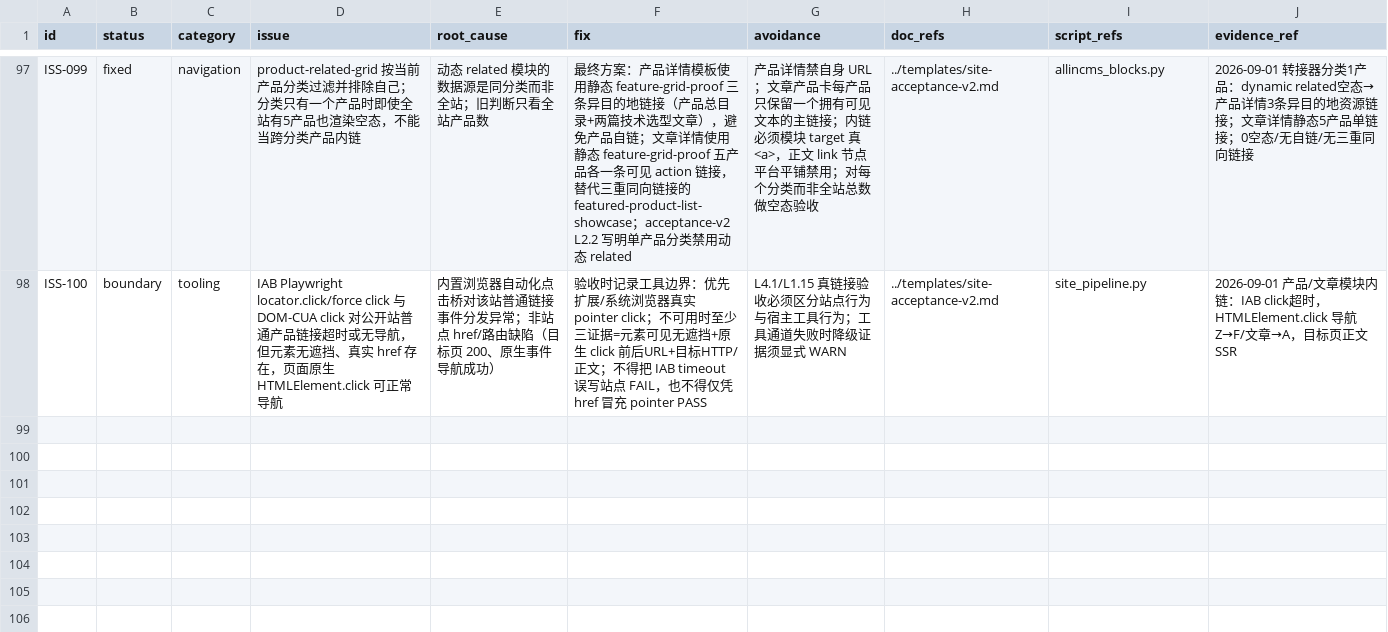
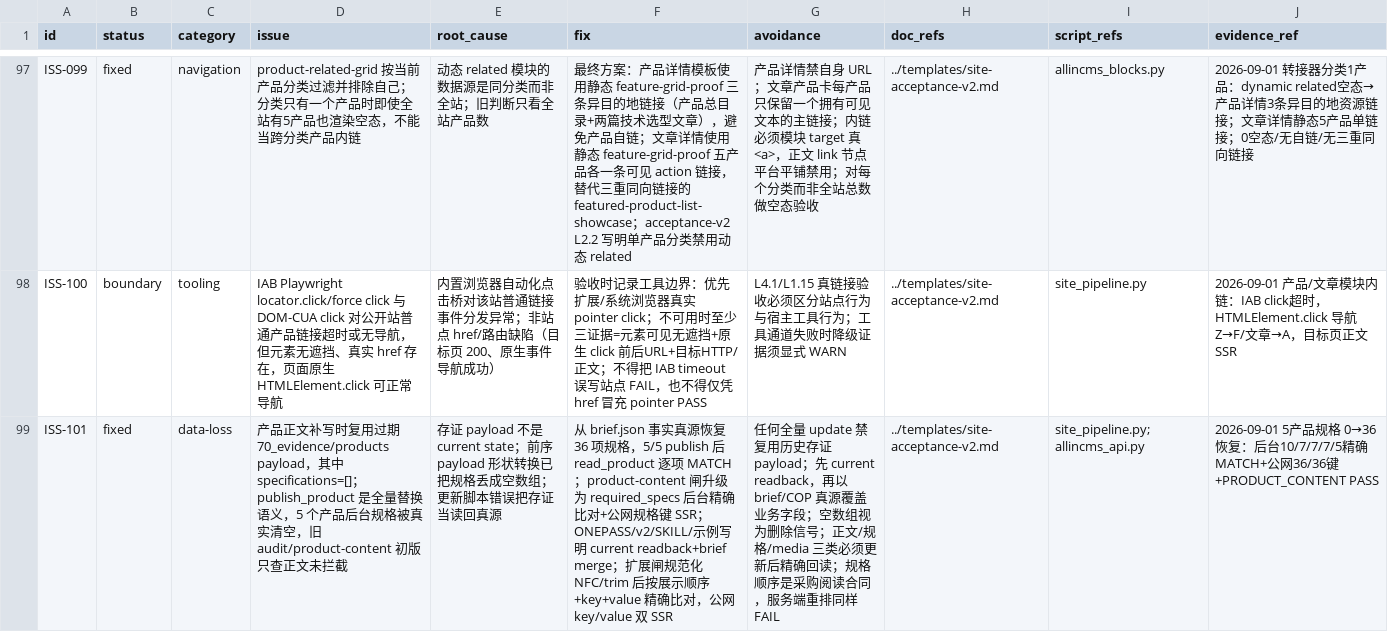
Before and after one commit to tony-apan/b2b-export-ai-workbench-source, a TSV file: sub-libraries/website-content-ops/TOOLS/interface-kit/index/issues.tsv, drawn as a sheet; only a part is shown, gaps mark what is left out; the diff names each change by its address in the sheet, - before the commit and + after, or states it on an @@ line.

Commit message:
fix(wco): 产品规格清空回归根治——36项恢复 + 正文规格双合同闸
- owner 发现5产品规格被正文更新的过期 payload 清空；以 brief 真源恢复36项，后台10/7/7/7/5精确MATCH+公网key/value 36/36
- product-content 独立闸升级：正文块/H2/facts + 规格NFC/trim/展示顺序/key-value + 公网双SSR，5/5 PASS
- 全量update合同要求 current readback+brief merge 后归一化写形状，禁用过期存证与空数组；ISS-101/ONEPASS/v2/SKILL/示例同步
- F-TEST/Adaptor confirmed-only 二审READY；内链去自链/三重链接，ISS-099终态同步；IAB pointer仍WARN
- audit 13/13、registry、去敏、pre-push 7/7 PASS

```diff
--- a/sub-libraries/website-content-ops/TOOLS/interface-kit/index/issues.tsv
+++ b/sub-libraries/website-content-ops/TOOLS/interface-kit/index/issues.tsv
+row 99: ISS-101 | fixed | data-loss | 产品正文补写时复用过期 70_evidence/products payload，其中 specifications=[]；publish_product 是全量替换语义，5 个产品后台规格被真实清空，旧 audit/product-content 初版只查正文未拦截 | 存证 payload 不是 current state；前序 payload 形状转换已把规格丢成空数组；更新脚本错误把存证当读回真源 | 从 brief.json 事实真源恢复 36 项规格，5/5 publish 后 read_product 逐项 MATCH；product-content 闸升级为 required_specs 后台精确比对+公网规格键 SSR；ONEPASS/v2/SKILL/示例写明 current readback+brief merge；扩展闸规范化 NFC/trim 后按展示顺序+key+value 精确比对，公网 key/value 双 SSR | 任何全量 update 禁复用历史存证 payload；先 current readback，再以 brief/COP 真源覆盖业务字段；空数组视为删除信号；正文/规格/media 三类必须更新后精确回读；规格顺序是采购阅读合同，服务端重排同样 FAIL | ../templates/site-acceptance-v2.md | site_pipeline.py;allincms_api.py | 2026-09-01 5产品规格 0→36 恢复：后台10/7/7/7/5精确MATCH+公网36/36键+PRODUCT_CONTENT PASS
```
Also changed, not shown: 7 other files.
